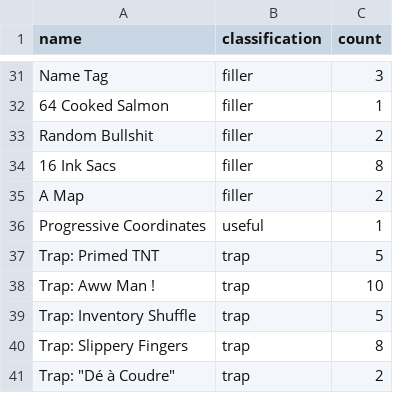
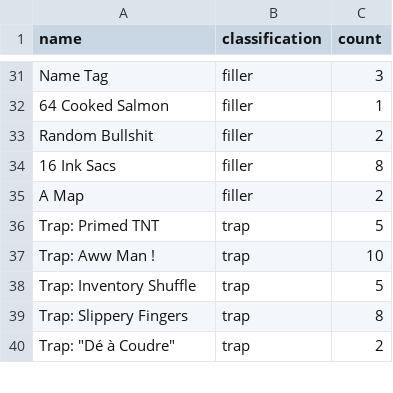
Before and after one commit to KuroLynx/AEMinecraft, a CSV file: minecraft/data/items.csv, drawn as a sheet; only a part is shown, gaps mark what is left out.

```diff
--- a/minecraft/data/items.csv
+++ b/minecraft/data/items.csv
@@ -35,3 +35,2 @@ Random Bullshit,filler,2
 A Map,filler,2
-Progressive Coordinates,useful,1
 Trap: Primed TNT,trap,5
```
Also changed, not shown: 5 other files.
